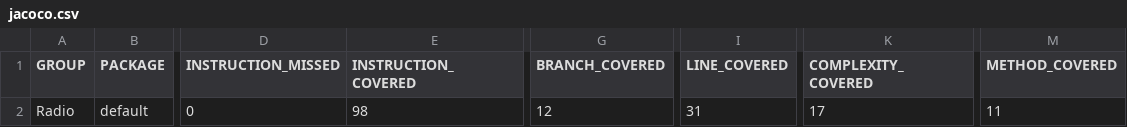
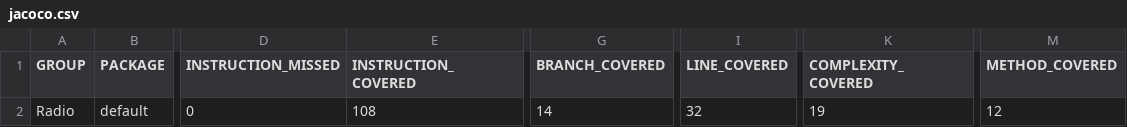
Before and after one commit to Suufer/Radio, a CSV file: target/site/jacoco/jacoco.csv, drawn as a sheet; only a part is shown, gaps mark what is left out; the diff names each change by its address in the sheet, - before the commit and + after, or states it on an @@ line.

```diff
--- a/target/site/jacoco/jacoco.csv
+++ b/target/site/jacoco/jacoco.csv
-E2 (INSTRUCTION_COVERED): 98
+E2 (INSTRUCTION_COVERED): 108
-G2 (BRANCH_COVERED): 12
+G2 (BRANCH_COVERED): 14
-I2 (LINE_COVERED): 31
+I2 (LINE_COVERED): 32
-K2 (COMPLEXITY_COVERED): 17
+K2 (COMPLEXITY_COVERED): 19
-M2 (METHOD_COVERED): 11
+M2 (METHOD_COVERED): 12
```
Also changed, not shown: 16 other files.
